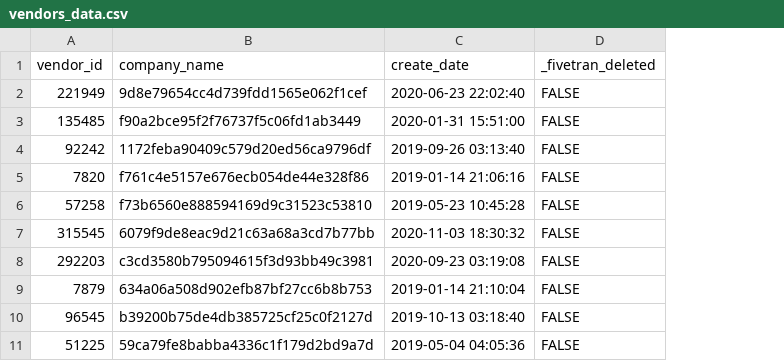
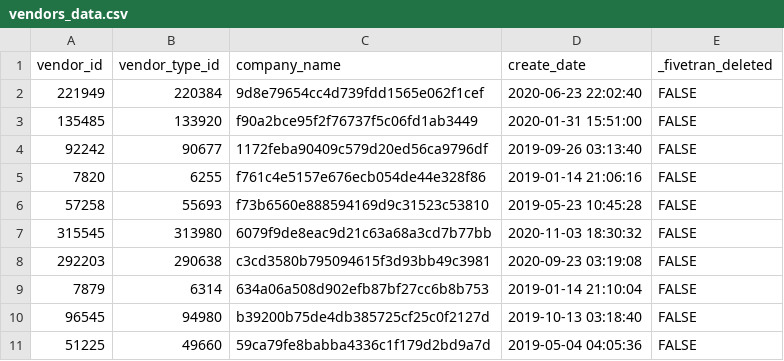
Before and after one commit to fivetran/dbt_netsuite_source, a CSV file: integration_tests/data/vendors_data.csv, drawn as a sheet; the diff names each change by its address in the sheet, - before the commit and + after, or states it on an @@ line.

```diff
--- a/integration_tests/data/vendors_data.csv
+++ b/integration_tests/data/vendors_data.csv
+column B (vendor_type_id), rows 2-11: 220384 | 133920 | 90677 | 6255 | 55693 | 313980 | 290638 | 6314 | 94980 | 49660
```
Also changed, not shown: integration_tests/data/accounting_periods_data.csv, integration_tests/data/accounts_data.csv.
